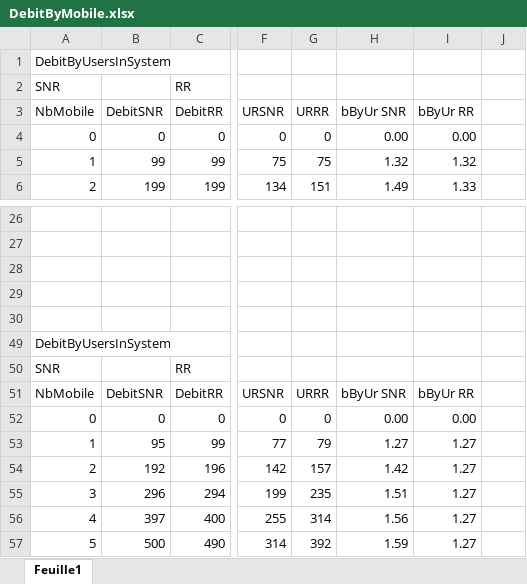
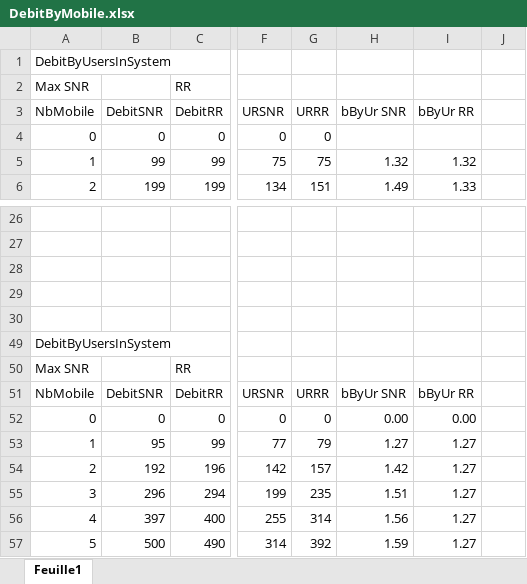
Before and after one commit to Krunchyy/Beamforming, an Excel workbook: DebitByMobile.xlsx, sheet Feuille1, drawn as a sheet; only a part is shown, gaps mark what is left out; values as stored, in another font and other column widths than the file's, no borders; charts and pictures not drawn; the diff names each change by its address in the sheet, - before the commit and + after, or states it on an @@ line.

Commit message:
Update graphic simulation

```diff
--- a/DebitByMobile.xlsx (sheet Feuille1)
+++ b/DebitByMobile.xlsx (sheet Feuille1)
-A2 (NbMobile): SNR
+A2 (NbMobile): Max SNR
-H4 (bByUr SNR): 0.00
+H4 (bByUr SNR): (empty)
-I4 (bByUr RR): 0.00
+I4 (bByUr RR): (empty)
-A50 (NbMobile): SNR
+A50 (NbMobile): Max SNR
```
Also changed, not shown: charts or pictures.
